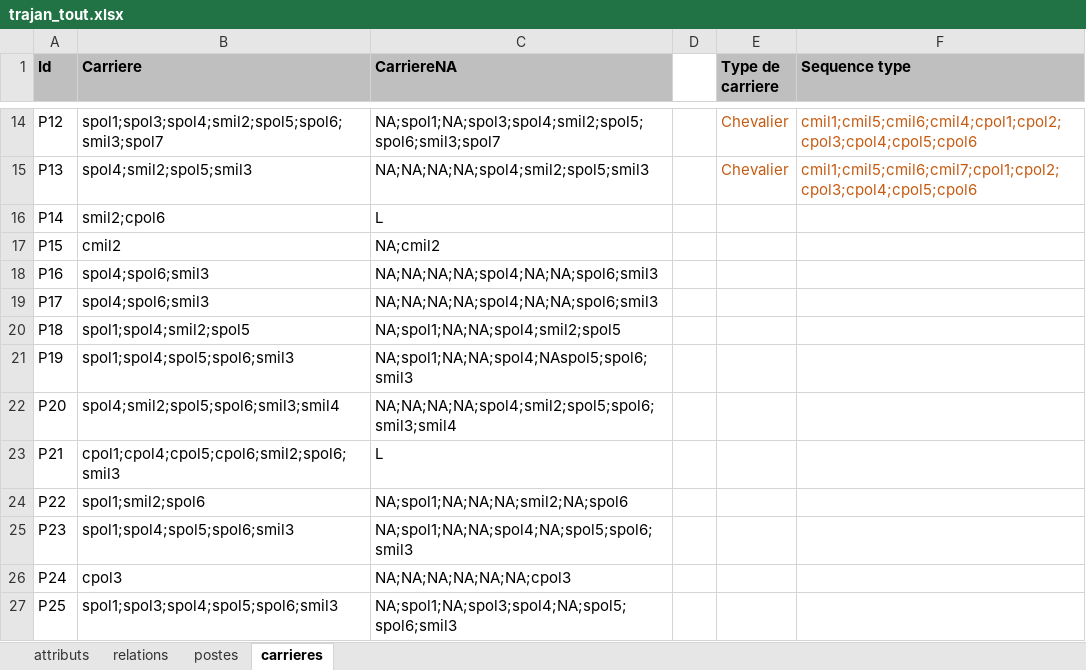
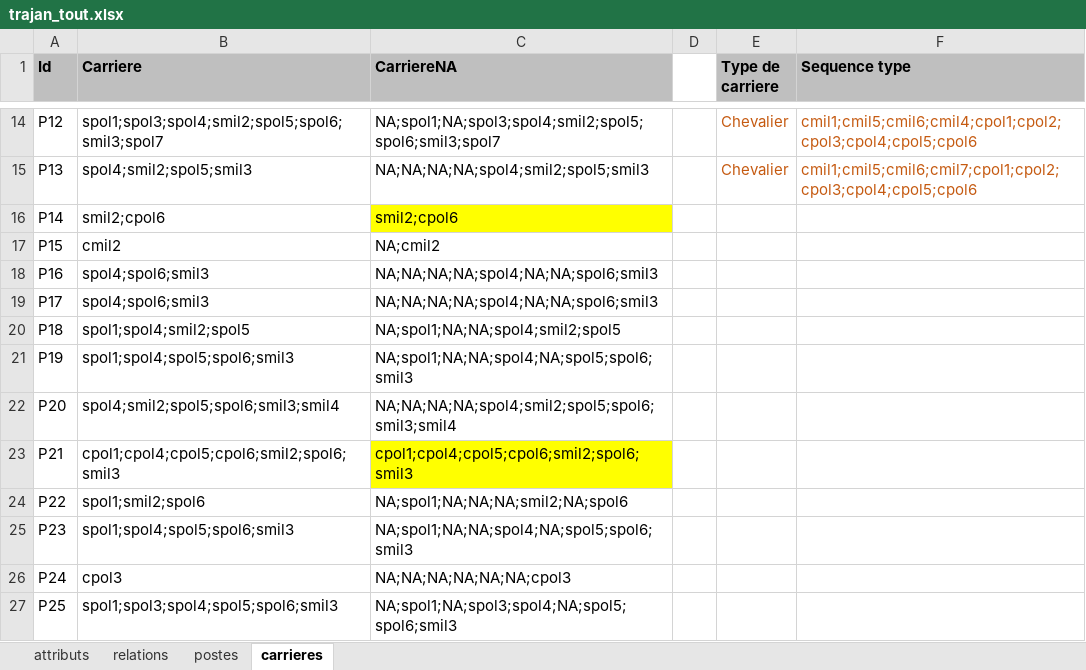
Before and after one commit to CompNet/TrajanNet, an Excel workbook: data/tables/trajan_tout.xlsx, sheet carrieres, drawn as a sheet; only a part is shown, gaps mark what is left out; values as stored, in another font and other column widths than the file's, no borders; the diff covers the shown part only; the diff names each change by its address in the sheet, - before the commit and + after, or states it on an @@ line.

```diff
--- a/data/tables/trajan_tout.xlsx (sheet carrieres)
+++ b/data/tables/trajan_tout.xlsx (sheet carrieres)
-C16 (CarriereNA): L
+C16 (CarriereNA): smil2;cpol6
-C16 fill: none
+C16 fill: #FFFF00
-C21 (CarriereNA): NA;spol1;NA;NA;spol4;NAspol5;spol6;smil3
+C21 (CarriereNA): NA;spol1;NA;NA;spol4;NA;spol5;spol6;smil3
-C23 (CarriereNA): L
+C23 (CarriereNA): cpol1;cpol4;cpol5;cpol6;smil2;spol6;smil3
-C23 fill: none
+C23 fill: #FFFF00
```
Also changed, not shown: 14 edited cells and cell formats elsewhere in this sheet, 1 other file.
